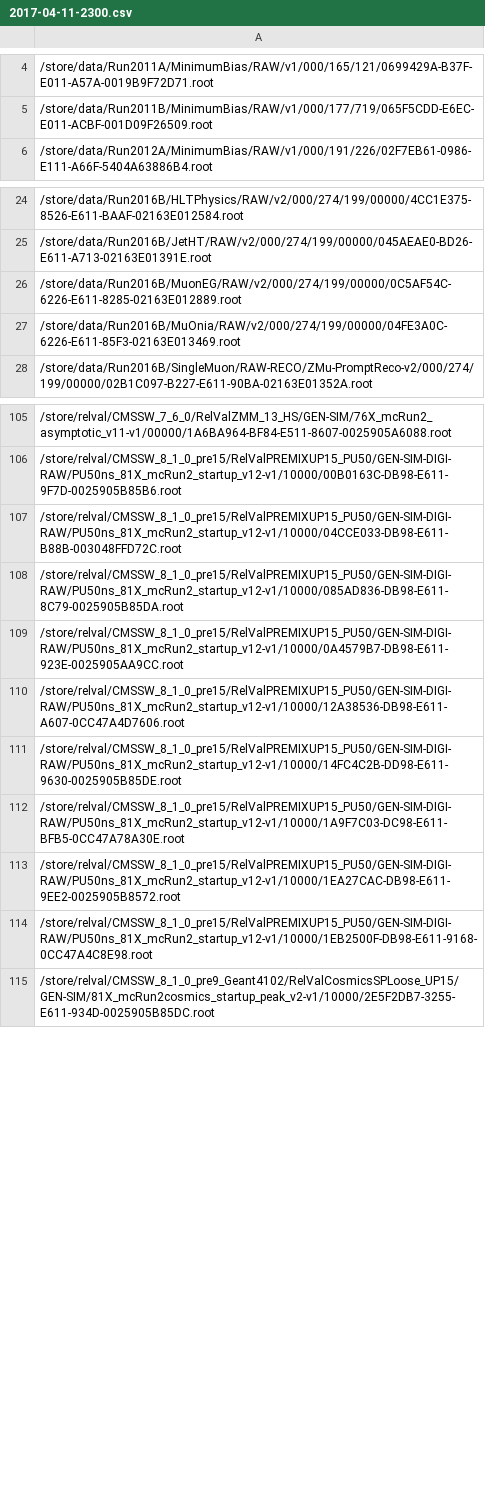
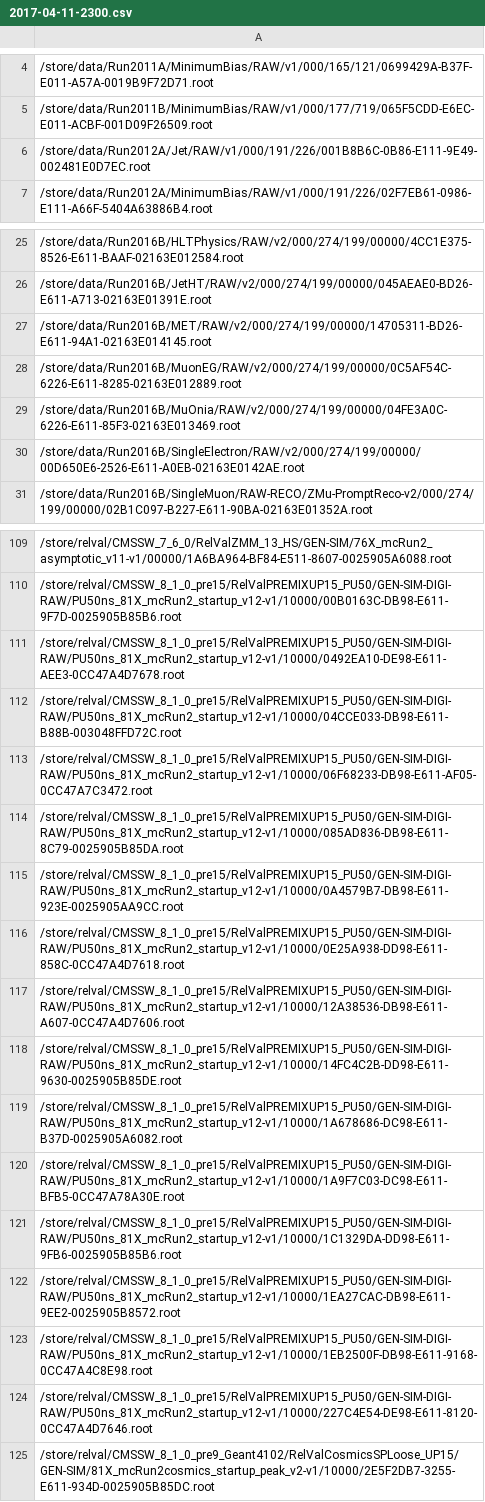
Before and after one commit to kpedro88/cms-sw.github.io, a CSV file: data/inputs/slc7_amd64_gcc630/CMSSW_9_1_DEVEL_X/2017-04-11-2300.csv, drawn as a sheet; only a part is shown, gaps mark what is left out; the diff covers the shown part only.

```diff
--- a/data/inputs/slc7_amd64_gcc630/CMSSW_9_1_DEVEL_X/2017-04-11-2300.csv
+++ b/data/inputs/slc7_amd64_gcc630/CMSSW_9_1_DEVEL_X/2017-04-11-2300.csv
@@ -5,2 +5,3 @@
 /store/data/Run2011B/MinimumBias/RAW/v1/000/177/719/065F5CDD-E6EC-E011-ACBF-001D09F26509.root
+/store/data/Run2012A/Jet/RAW/v1/000/191/226/001B8B6C-0B86-E111-9E49-002481E0D7EC.root
 /store/data/Run2012A/MinimumBias/RAW/v1/000/191/226/02F7EB61-0986-E111-A66F-5404A63886B4.root
@@ -25,4 +26,6 @@
 /store/data/Run2016B/JetHT/RAW/v2/000/274/199/00000/045AEAE0-BD26-E611-A713-02163E01391E.root
+/store/data/Run2016B/MET/RAW/v2/000/274/199/00000/14705311-BD26-E611-94A1-02163E014145.root
 /store/data/Run2016B/MuonEG/RAW/v2/000/274/199/00000/0C5AF54C-6226-E611-8285-02163E012889.root
 /store/data/Run2016B/MuOnia/RAW/v2/000/274/199/00000/04FE3A0C-6226-E611-85F3-02163E013469.root
+/store/data/Run2016B/SingleElectron/RAW/v2/000/274/199/00000/00D650E6-2526-E611-A0EB-02163E0142AE.root
 /store/data/Run2016B/SingleMuon/RAW-RECO/ZMu-PromptReco-v2/000/274/199/00000/02B1C097-B227-E611-90BA-02163E01352A.root
@@ -106,10 +110,16 @@
 /store/relval/CMSSW_8_1_0_pre15/RelValPREMIXUP15_PU50/GEN-SIM-DIGI-RAW/PU50ns_81X_mcRun2_startup_v12-v1/10000/00B0163C-DB98-E611-9F7D-0025905B85B6.root
+/store/relval/CMSSW_8_1_0_pre15/RelValPREMIXUP15_PU50/GEN-SIM-DIGI-RAW/PU50ns_81X_mcRun2_startup_v12-v1/10000/0492EA10-DE98-E611-AEE3-0CC47A4D7678.root
 /store/relval/CMSSW_8_1_0_pre15/RelValPREMIXUP15_PU50/GEN-SIM-DIGI-RAW/PU50ns_81X_mcRun2_startup_v12-v1/10000/04CCE033-DB98-E611-B88B-003048FFD72C.root
+/store/relval/CMSSW_8_1_0_pre15/RelValPREMIXUP15_PU50/GEN-SIM-DIGI-RAW/PU50ns_81X_mcRun2_startup_v12-v1/10000/06F68233-DB98-E611-AF05-0CC47A7C3472.root
 /store/relval/CMSSW_8_1_0_pre15/RelValPREMIXUP15_PU50/GEN-SIM-DIGI-RAW/PU50ns_81X_mcRun2_startup_v12-v1/10000/085AD836-DB98-E611-8C79-0025905B85DA.root
 /store/relval/CMSSW_8_1_0_pre15/RelValPREMIXUP15_PU50/GEN-SIM-DIGI-RAW/PU50ns_81X_mcRun2_startup_v12-v1/10000/0A4579B7-DB98-E611-923E-0025905AA9CC.root
+/store/relval/CMSSW_8_1_0_pre15/RelValPREMIXUP15_PU50/GEN-SIM-DIGI-RAW/PU50ns_81X_mcRun2_startup_v12-v1/10000/0E25A938-DD98-E611-858C-0CC47A4D7618.root
 /store/relval/CMSSW_8_1_0_pre15/RelValPREMIXUP15_PU50/GEN-SIM-DIGI-RAW/PU50ns_81X_mcRun2_startup_v12-v1/10000/12A38536-DB98-E611-A607-0CC47A4D7606.root
 /store/relval/CMSSW_8_1_0_pre15/RelValPREMIXUP15_PU50/GEN-SIM-DIGI-RAW/PU50ns_81X_mcRun2_startup_v12-v1/10000/14FC4C2B-DD98-E611-9630-0025905B85DE.root
+/store/relval/CMSSW_8_1_0_pre15/RelValPREMIXUP15_PU50/GEN-SIM-DIGI-RAW/PU50ns_81X_mcRun2_startup_v12-v1/10000/1A678686-DC98-E611-B37D-0025905A6082.root
 /store/relval/CMSSW_8_1_0_pre15/RelValPREMIXUP15_PU50/GEN-SIM-DIGI-RAW/PU50ns_81X_mcRun2_startup_v12-v1/10000/1A9F7C03-DC98-E611-BFB5-0CC47A78A30E.root
+/store/relval/CMSSW_8_1_0_pre15/RelValPREMIXUP15_PU50/GEN-SIM-DIGI-RAW/PU50ns_81X_mcRun2_startup_v12-v1/10000/1C1329DA-DD98-E611-9FB6-0025905B85B6.root
 /store/relval/CMSSW_8_1_0_pre15/RelValPREMIXUP15_PU50/GEN-SIM-DIGI-RAW/PU50ns_81X_mcRun2_startup_v12-v1/10000/1EA27CAC-DB98-E611-9EE2-0025905B8572.root
 /store/relval/CMSSW_8_1_0_pre15/RelValPREMIXUP15_PU50/GEN-SIM-DIGI-RAW/PU50ns_81X_mcRun2_startup_v12-v1/10000/1EB2500F-DB98-E611-9168-0CC47A4C8E98.root
+/store/relval/CMSSW_8_1_0_pre15/RelValPREMIXUP15_PU50/GEN-SIM-DIGI-RAW/PU50ns_81X_mcRun2_startup_v12-v1/10000/227C4E54-DE98-E611-8120-0CC47A4D7646.root
 /store/relval/CMSSW_8_1_0_pre9_Geant4102/RelValCosmicsSPLoose_UP15/GEN-SIM/81X_mcRun2cosmics_startup_peak_v2-v1/10000/2E5F2DB7-3255-E611-934D-0025905B85DC.root
```
Also changed, not shown: 2 added rows elsewhere in this file, data/inputs/slc7_amd64_gcc530/CMSSW_9_1_X/2017-04-11-2300.csv, data/inputs/slc7_amd64_gcc630/CMSSW_9_1_X/2017-04-11-2300.csv, 24 other files.
